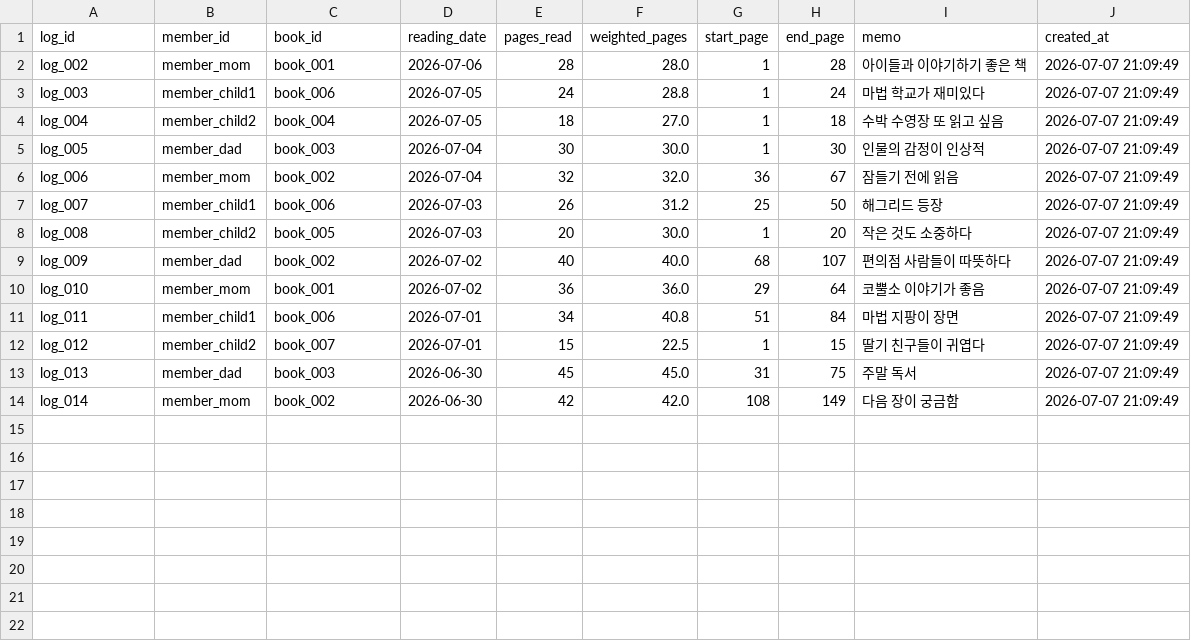
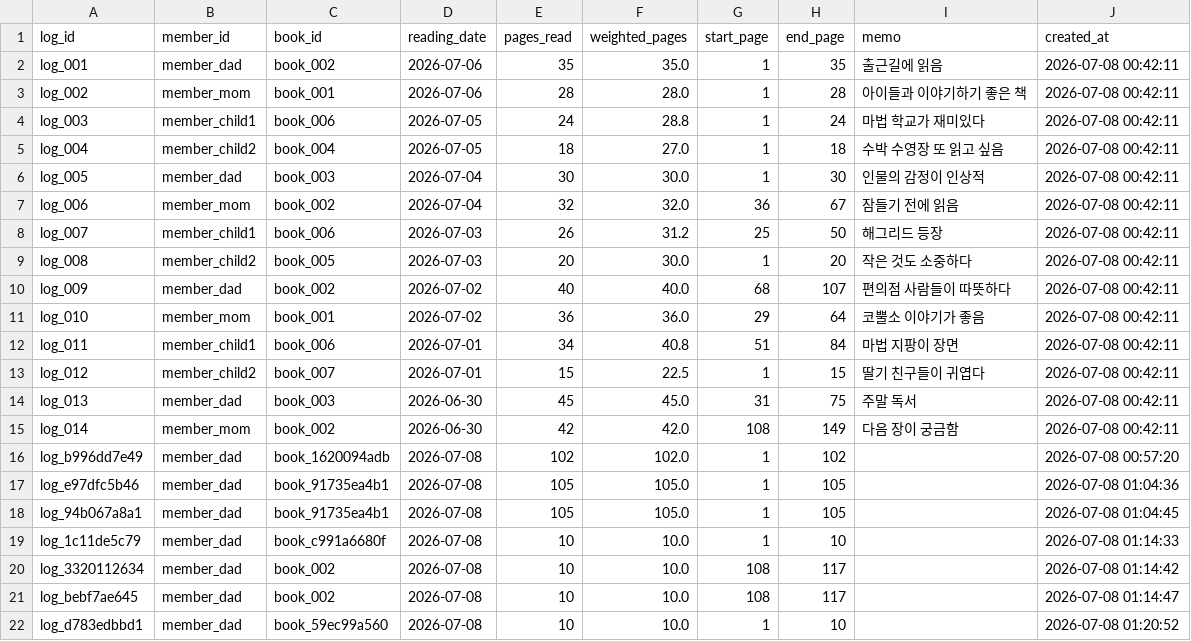
Before and after one commit to goodlawyer23-jpg/family-reading-marathon, a CSV file: data/reading_logs.csv, drawn as a sheet.

```diff
--- a/data/reading_logs.csv
+++ b/data/reading_logs.csv
@@ -1,14 +1,22 @@
 log_id,member_id,book_id,reading_date,pages_read,weighted_pages,start_page,end_page,memo,created_at
-log_002,member_mom,book_001,2026-07-06,28,28.0,1,28,아이들과 이야기하기 좋은 책,2026-07-07 21:09:49
-log_003,member_child1,book_006,2026-07-05,24,28.8,1,24,마법 학교가 재미있다,2026-07-07 21:09:49
-log_004,member_child2,book_004,2026-07-05,18,27.0,1,18,수박 수영장 또 읽고 싶음,2026-07-07 21:09:49
-log_005,member_dad,book_003,2026-07-04,30,30.0,1,30,인물의 감정이 인상적,2026-07-07 21:09:49
-log_006,member_mom,book_002,2026-07-04,32,32.0,36,67,잠들기 전에 읽음,2026-07-07 21:09:49
-log_007,member_child1,book_006,2026-07-03,26,31.2,25,50,해그리드 등장,2026-07-07 21:09:49
-log_008,member_child2,book_005,2026-07-03,20,30.0,1,20,작은 것도 소중하다,2026-07-07 21:09:49
-log_009,member_dad,book_002,2026-07-02,40,40.0,68,107,편의점 사람들이 따뜻하다,2026-07-07 21:09:49
-log_010,member_mom,book_001,2026-07-02,36,36.0,29,64,코뿔소 이야기가 좋음,2026-07-07 21:09:49
-log_011,member_child1,book_006,2026-07-01,34,40.8,51,84,마법 지팡이 장면,2026-07-07 21:09:49
-log_012,member_child2,book_007,2026-07-01,15,22.5,1,15,딸기 친구들이 귀엽다,2026-07-07 21:09:49
-log_013,member_dad,book_003,2026-06-30,45,45.0,31,75,주말 독서,2026-07-07 21:09:49
-log_014,member_mom,book_002,2026-06-30,42,42.0,108,149,다음 장이 궁금함,2026-07-07 21:09:49
+log_001,member_dad,book_002,2026-07-06,35,35.0,1,35,출근길에 읽음,2026-07-08 00:42:11
+log_002,member_mom,book_001,2026-07-06,28,28.0,1,28,아이들과 이야기하기 좋은 책,2026-07-08 00:42:11
+log_003,member_child1,book_006,2026-07-05,24,28.8,1,24,마법 학교가 재미있다,2026-07-08 00:42:11
+log_004,member_child2,book_004,2026-07-05,18,27.0,1,18,수박 수영장 또 읽고 싶음,2026-07-08 00:42:11
+log_005,member_dad,book_003,2026-07-04,30,30.0,1,30,인물의 감정이 인상적,2026-07-08 00:42:11
+log_006,member_mom,book_002,2026-07-04,32,32.0,36,67,잠들기 전에 읽음,2026-07-08 00:42:11
+log_007,member_child1,book_006,2026-07-03,26,31.2,25,50,해그리드 등장,2026-07-08 00:42:11
+log_008,member_child2,book_005,2026-07-03,20,30.0,1,20,작은 것도 소중하다,2026-07-08 00:42:11
+log_009,member_dad,book_002,2026-07-02,40,40.0,68,107,편의점 사람들이 따뜻하다,2026-07-08 00:42:11
+log_010,member_mom,book_001,2026-07-02,36,36.0,29,64,코뿔소 이야기가 좋음,2026-07-08 00:42:11
+log_011,member_child1,book_006,2026-07-01,34,40.8,51,84,마법 지팡이 장면,2026-07-08 00:42:11
+log_012,member_child2,book_007,2026-07-01,15,22.5,1,15,딸기 친구들이 귀엽다,2026-07-08 00:42:11
+log_013,member_dad,book_003,2026-06-30,45,45.0,31,75,주말 독서,2026-07-08 00:42:11
+log_014,member_mom,book_002,2026-06-30,42,42.0,108,149,다음 장이 궁금함,2026-07-08 00:42:11
+log_b996dd7e49,member_dad,book_1620094adb,2026-07-08,102,102.0,1,102,,2026-07-08 00:57:20
+log_e97dfc5b46,member_dad,book_91735ea4b1,2026-07-08,105,105.0,1,105,,2026-07-08 01:04:36
+log_94b067a8a1,member_dad,book_91735ea4b1,2026-07-08,105,105.0,1,105,,2026-07-08 01:04:45
+log_1c11de5c79,member_dad,book_c991a6680f,2026-07-08,10,10.0,1,10,,2026-07-08 01:14:33
+log_3320112634,member_dad,book_002,2026-07-08,10,10.0,108,117,,2026-07-08 01:14:42
+log_bebf7ae645,member_dad,book_002,2026-07-08,10,10.0,108,117,,2026-07-08 01:14:47
+log_d783edbbd1,member_dad,book_59ec99a560,2026-07-08,10,10.0,1,10,,2026-07-08 01:20:52
```
Also changed, not shown: data/books.csv, data/family_members.csv, 7 other files.
